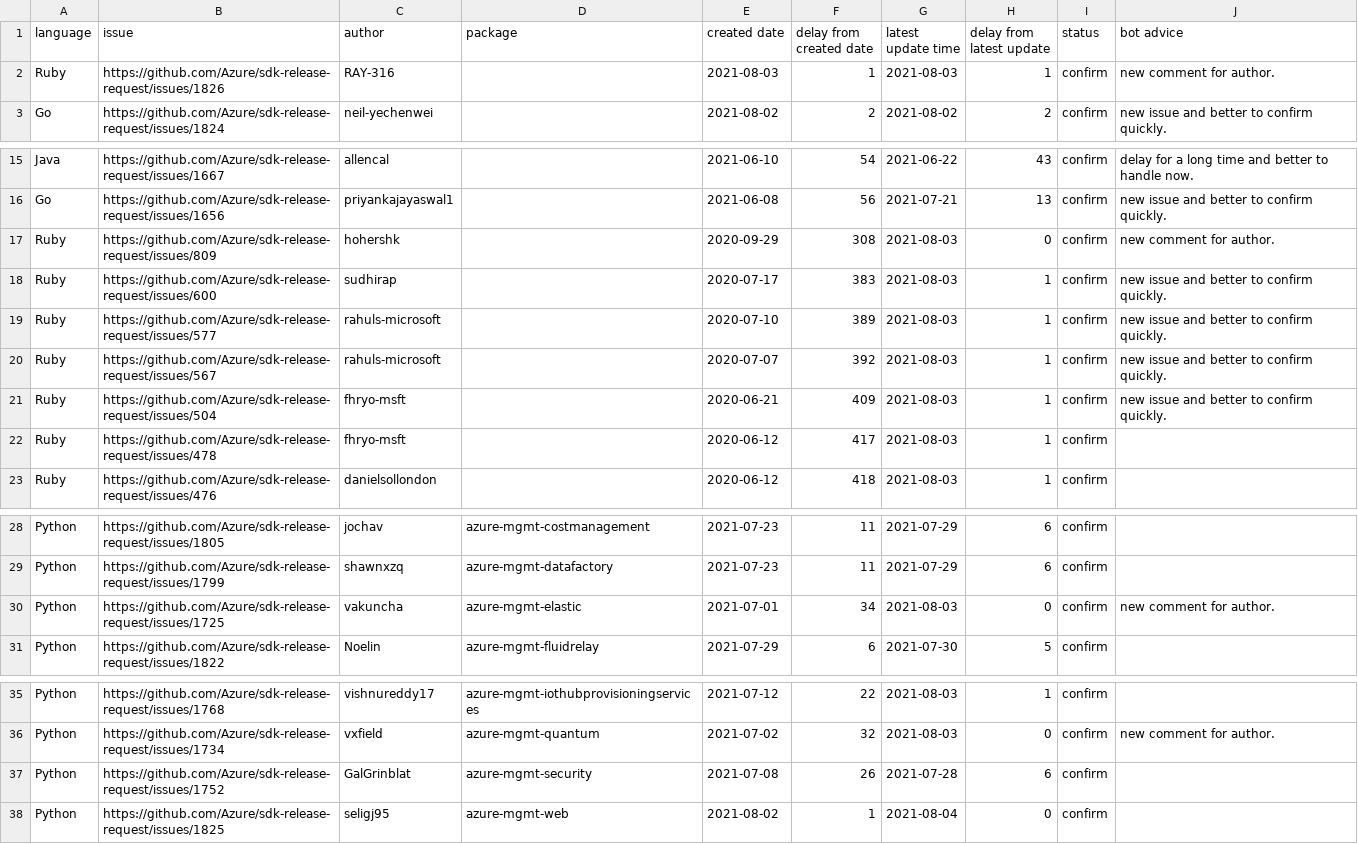
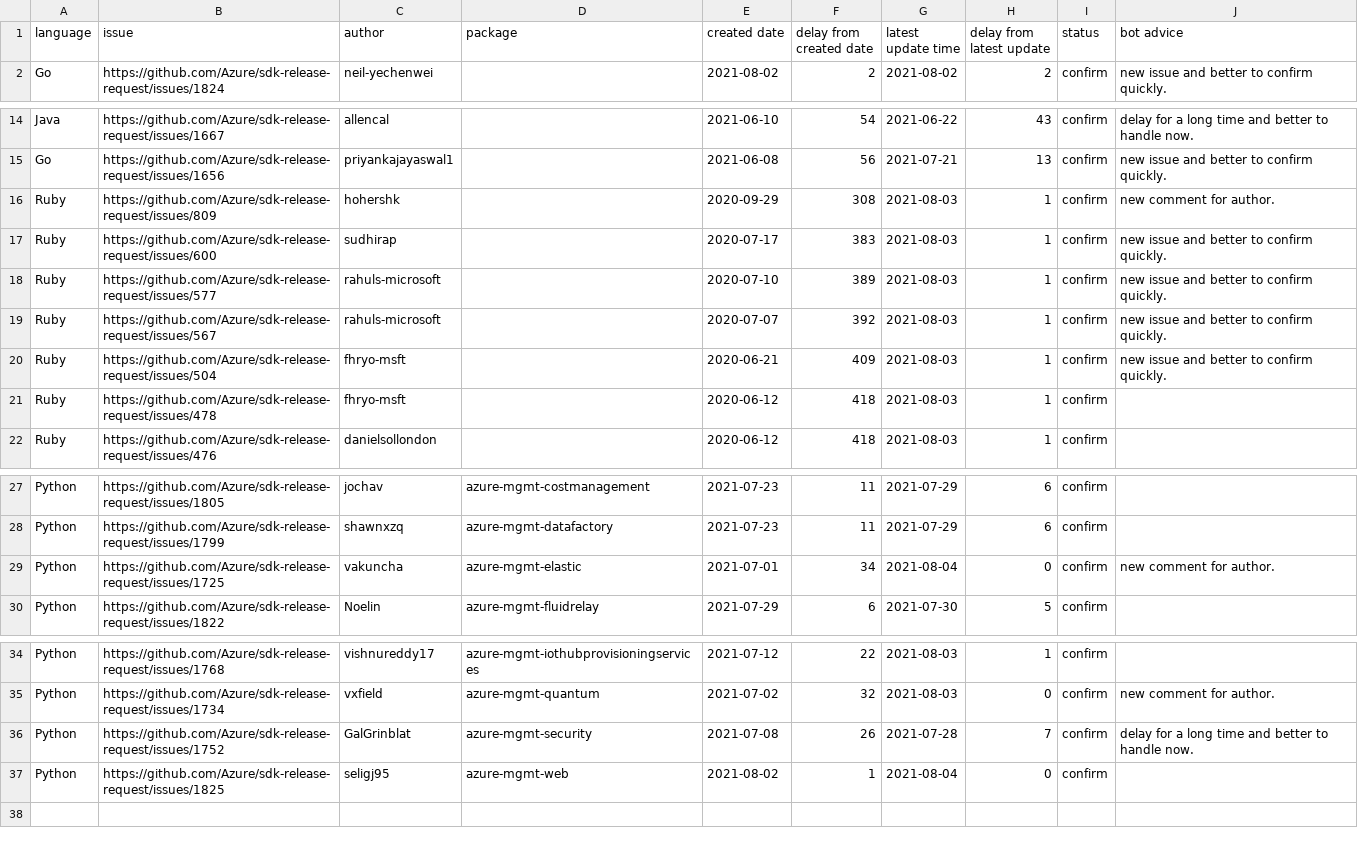
Before and after one commit to msyyc/file-storage, a CSV file: release_issue_status.csv, drawn as a sheet; only a part is shown, gaps mark what is left out.

Commit message:
update excel

```diff
--- a/release_issue_status.csv
+++ b/release_issue_status.csv
@@ -1,3 +1,2 @@
 language,issue,author,package,created date,delay from created date,latest update time,delay from latest update,status,bot advice
-Ruby,https://github.com/Azure/sdk-release-request/issues/1826,RAY-316, ,2021-08-03,1,2021-08-03,1,confirm,new comment for author.
 Go,https://github.com/Azure/sdk-release-request/issues/1824,neil-yechenwei, ,2021-08-02,2,2021-08-02,2,confirm,new issue and better to confirm quickly.
@@ -16,3 +15,3 @@ Java,https://github.com/Azure/sdk-release-request/issues/1667,allencal, ,2021-06
 Go,https://github.com/Azure/sdk-release-request/issues/1656,priyankajayaswal1, ,2021-06-08,56,2021-07-21,13,confirm,new issue and better to confirm quickly.
-Ruby,https://github.com/Azure/sdk-release-request/issues/809,hohershk, ,2020-09-29,308,2021-08-03,0,confirm,new comment for author.
+Ruby,https://github.com/Azure/sdk-release-request/issues/809,hohershk, ,2020-09-29,308,2021-08-03,1,confirm,new comment for author.
 Ruby,https://github.com/Azure/sdk-release-request/issues/600,sudhirap, ,2020-07-17,383,2021-08-03,1,confirm,new issue and better to confirm quickly.
@@ -21,3 +20,3 @@ Ruby,https://github.com/Azure/sdk-release-request/issues/567,rahuls-microsoft, ,
 Ruby,https://github.com/Azure/sdk-release-request/issues/504,fhryo-msft, ,2020-06-21,409,2021-08-03,1,confirm,new issue and better to confirm quickly.
-Ruby,https://github.com/Azure/sdk-release-request/issues/478,fhryo-msft, ,2020-06-12,417,2021-08-03,1,confirm,
+Ruby,https://github.com/Azure/sdk-release-request/issues/478,fhryo-msft, ,2020-06-12,418,2021-08-03,1,confirm,
 Ruby,https://github.com/Azure/sdk-release-request/issues/476,danielsollondon, ,2020-06-12,418,2021-08-03,1,confirm,
@@ -29,3 +28,3 @@ Python,https://github.com/Azure/sdk-release-request/issues/1805,jochav,azure-mgm
 Python,https://github.com/Azure/sdk-release-request/issues/1799,shawnxzq,azure-mgmt-datafactory,2021-07-23,11,2021-07-29,6,confirm,
-Python,https://github.com/Azure/sdk-release-request/issues/1725,vakuncha,azure-mgmt-elastic,2021-07-01,34,2021-08-03,0,confirm,new comment for author.
+Python,https://github.com/Azure/sdk-release-request/issues/1725,vakuncha,azure-mgmt-elastic,2021-07-01,34,2021-08-04,0,confirm,new comment for author.
 Python,https://github.com/Azure/sdk-release-request/issues/1822,Noelin,azure-mgmt-fluidrelay,2021-07-29,6,2021-07-30,5,confirm,
@@ -36,3 +35,3 @@ Python,https://github.com/Azure/sdk-release-request/issues/1768,vishnureddy17,az
 Python,https://github.com/Azure/sdk-release-request/issues/1734,vxfield,azure-mgmt-quantum,2021-07-02,32,2021-08-03,0,confirm,new comment for author.
-Python,https://github.com/Azure/sdk-release-request/issues/1752,GalGrinblat,azure-mgmt-security,2021-07-08,26,2021-07-28,6,confirm,
+Python,https://github.com/Azure/sdk-release-request/issues/1752,GalGrinblat,azure-mgmt-security,2021-07-08,26,2021-07-28,7,confirm,delay for a long time and better to handle now.
 Python,https://github.com/Azure/sdk-release-request/issues/1825,seligj95,azure-mgmt-web,2021-08-02,1,2021-08-04,0,confirm,
```
